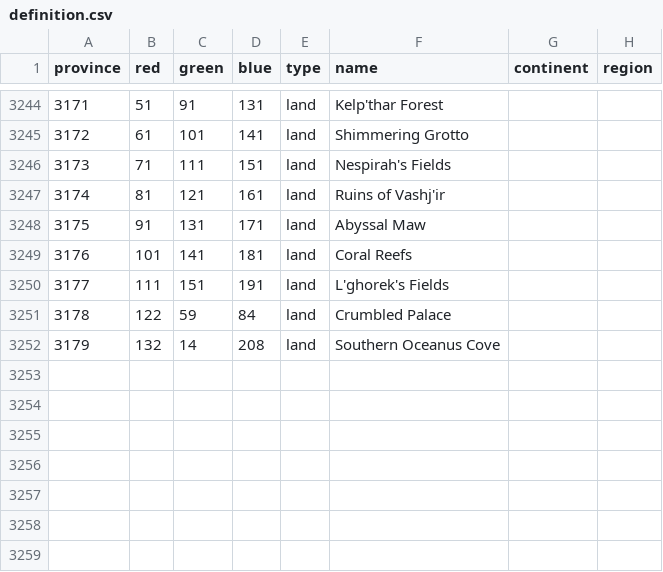
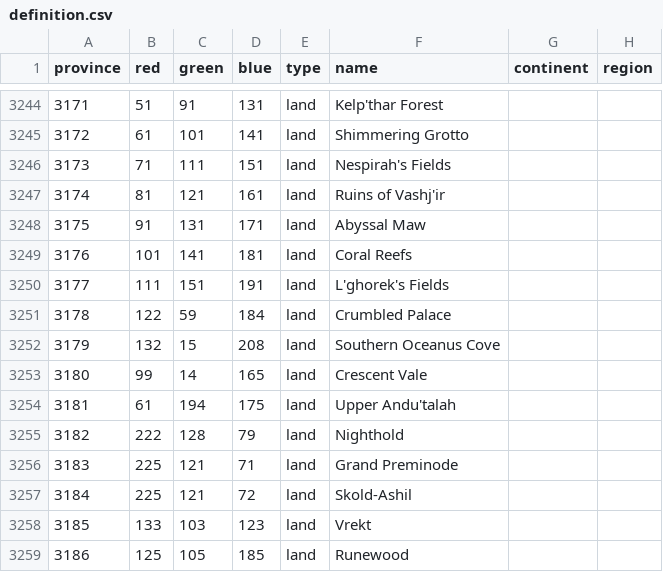
Before and after one commit to dogabeey/WWU, a CSV file: map/definition.csv, drawn as a sheet; only a part is shown, gaps mark what is left out.

Commit message:
10 new broken isle provinces

```diff
--- a/map/definition.csv
+++ b/map/definition.csv
@@ -3250,3 +3250,10 @@ province;red;green;blue;type;name;continent;region
 3177;111;151;191;land;L'ghorek's Fields;;
-3178;122;59;84;land;Crumbled Palace;;
-3179;132;14;208;land;Southern Oceanus Cove;;
+3178;122;59;184;land;Crumbled Palace;;
+3179;132;15;208;land;Southern Oceanus Cove;;
+3180;99;14;165;land;Crescent Vale;;
+3181;61;194;175;land;Upper Andu'talah;;
+3182;222;128;79;land;Nighthold;;
+3183;225;121;71;land;Grand Preminode;;
+3184;225;121;72;land;Skold-Ashil;;
+3185;133;103;123;land;Vrekt;;
+3186;125;105;185;land;Runewood;;
```
Also changed, not shown: 32 other files.
